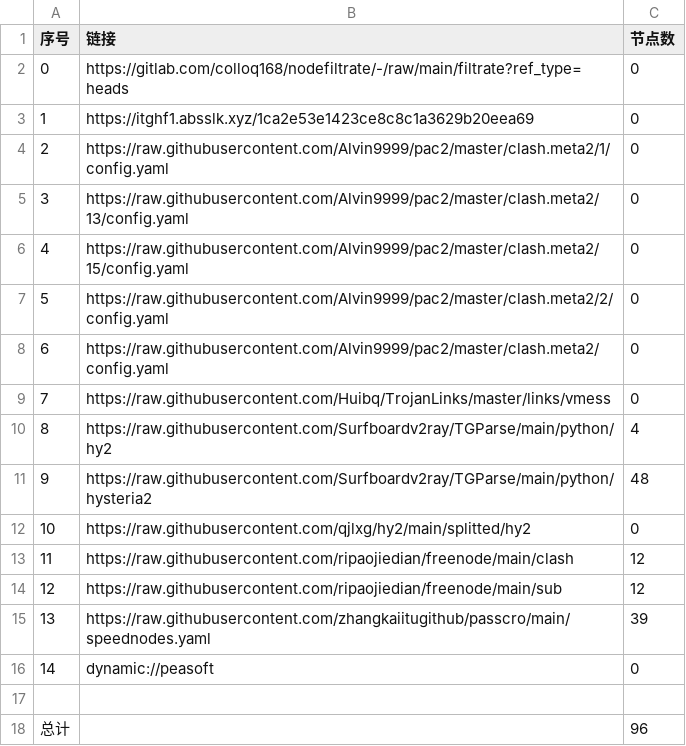
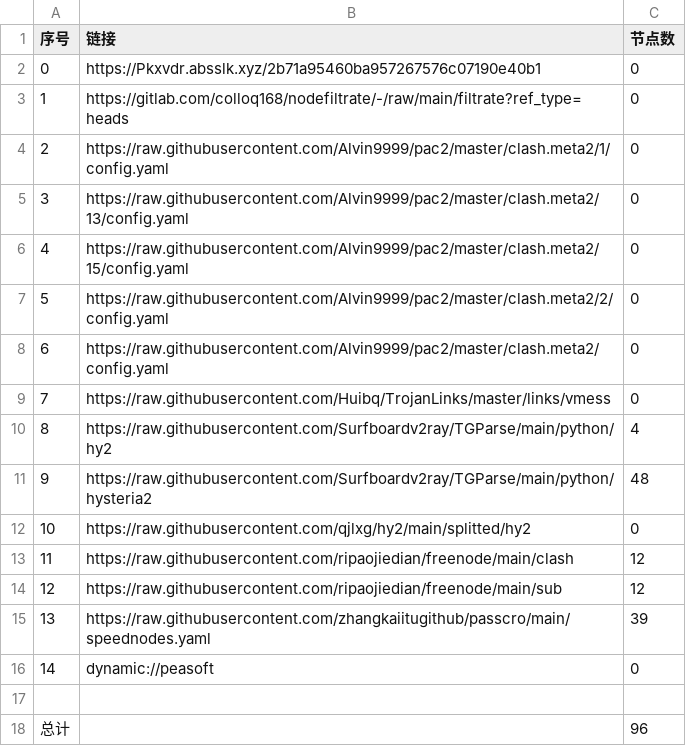
Before and after one commit to flyinghighly/NoMoreWalls, a CSV file: list_result.csv, drawn as a sheet.

```diff
--- a/list_result.csv
+++ b/list_result.csv
@@ -1,4 +1,4 @@
 序号,链接,节点数
-0,https://gitlab.com/colloq168/nodefiltrate/-/raw/main/filtrate?ref_type=heads,0
-1,https://itghf1.absslk.xyz/1ca2e53e1423ce8c8c1a3629b20eea69,0
+0,https://Pkxvdr.absslk.xyz/2b71a95460ba957267576c07190e40b1,0
+1,https://gitlab.com/colloq168/nodefiltrate/-/raw/main/filtrate?ref_type=heads,0
 2,https://raw.githubusercontent.com/Alvin9999/pac2/master/clash.meta2/1/config.yaml,0
```
Also changed, not shown: 3 other files.
